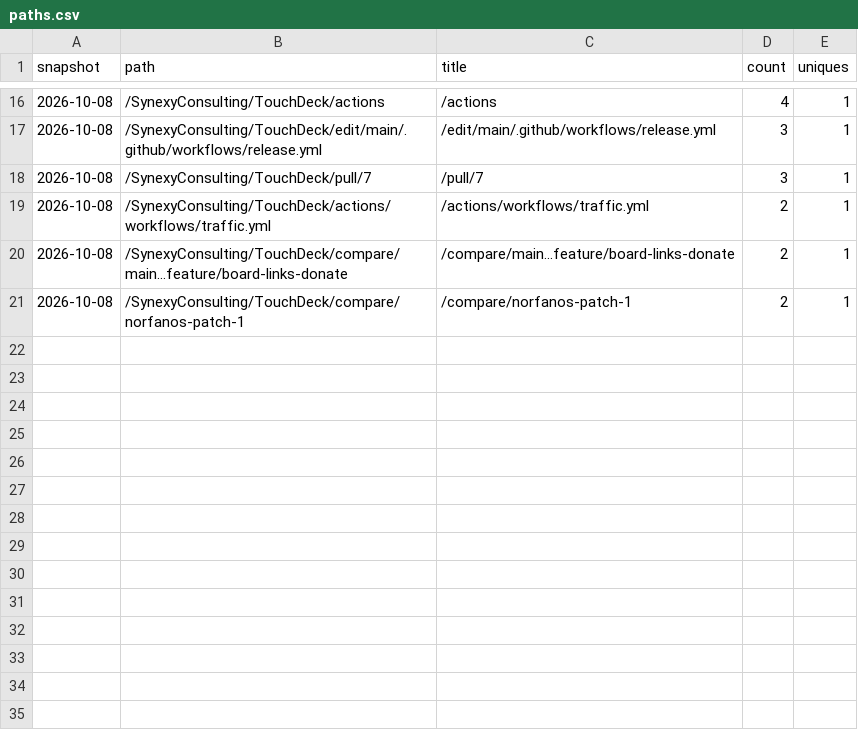
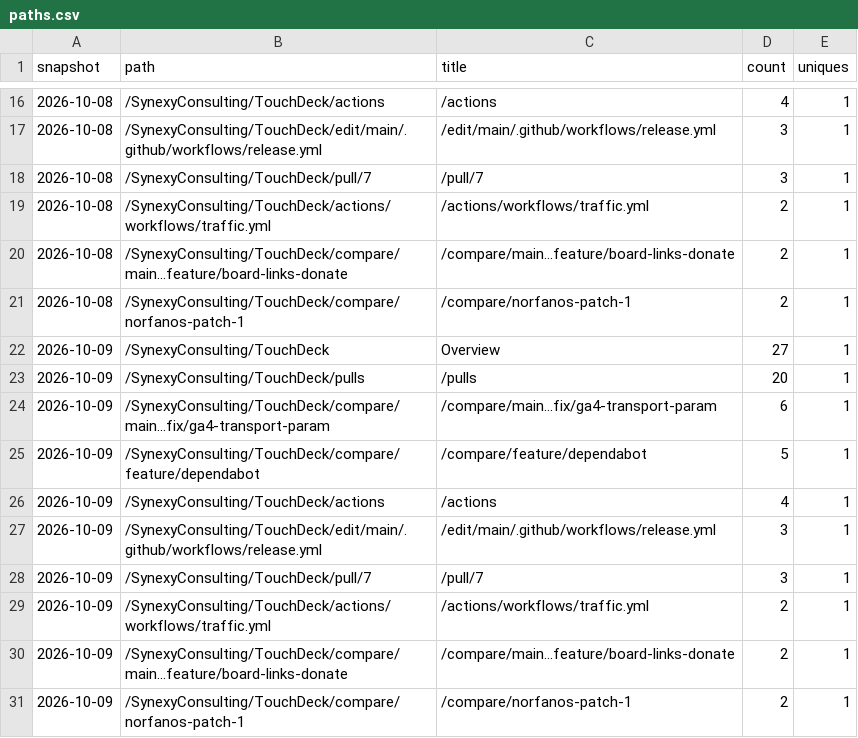
Before and after one commit to SynexyConsulting/TouchDeck, a CSV file: paths.csv, drawn as a sheet; only a part is shown, gaps mark what is left out.

```diff
--- a/paths.csv
+++ b/paths.csv
@@ -21 +21,11 @@ snapshot,path,title,count,uniques
 2026-10-08,/SynexyConsulting/TouchDeck/compare/norfanos-patch-1,/compare/norfanos-patch-1,2,1
+2026-10-09,/SynexyConsulting/TouchDeck,Overview,27,1
+2026-10-09,/SynexyConsulting/TouchDeck/pulls,/pulls,20,1
+2026-10-09,/SynexyConsulting/TouchDeck/compare/main...fix/ga4-transport-param,/compare/main...fix/ga4-transport-param,6,1
+2026-10-09,/SynexyConsulting/TouchDeck/compare/feature/dependabot,/compare/feature/dependabot,5,1
+2026-10-09,/SynexyConsulting/TouchDeck/actions,/actions,4,1
+2026-10-09,/SynexyConsulting/TouchDeck/edit/main/.github/workflows/release.yml,/edit/main/.github/workflows/release.yml,3,1
+2026-10-09,/SynexyConsulting/TouchDeck/pull/7,/pull/7,3,1
+2026-10-09,/SynexyConsulting/TouchDeck/actions/workflows/traffic.yml,/actions/workflows/traffic.yml,2,1
+2026-10-09,/SynexyConsulting/TouchDeck/compare/main...feature/board-links-donate,/compare/main...feature/board-links-donate,2,1
+2026-10-09,/SynexyConsulting/TouchDeck/compare/norfanos-patch-1,/compare/norfanos-patch-1,2,1
```
Also changed, not shown: clones.csv, views.csv, 1 other file.
